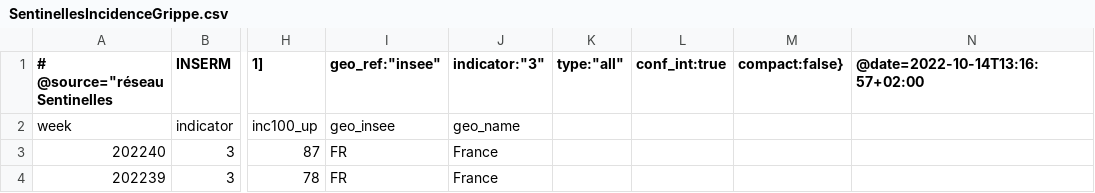
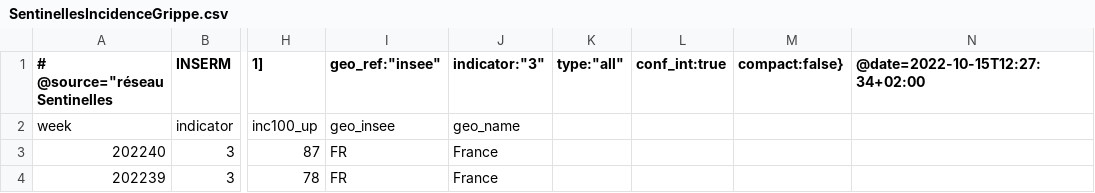
Before and after one commit to pialdama/Covid, a CSV file: SentinellesIncidenceGrippe.csv, drawn as a sheet; only a part is shown, gaps mark what is left out; the diff names each change by its address in the sheet, - before the commit and + after, or states it on an @@ line.

```diff
--- a/SentinellesIncidenceGrippe.csv
+++ b/SentinellesIncidenceGrippe.csv
-N1: @date=2022-10-14T13:16:57+02:00
+N1: @date=2022-10-15T12:27:34+02:00
```
Also changed, not shown: spf_donneesensemble.csv, 12 other files.
